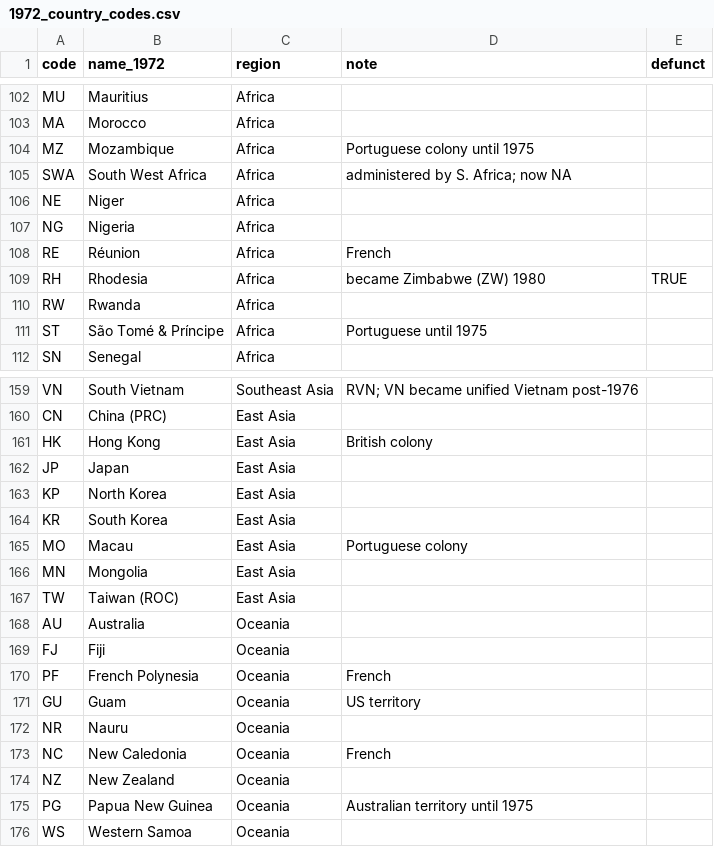
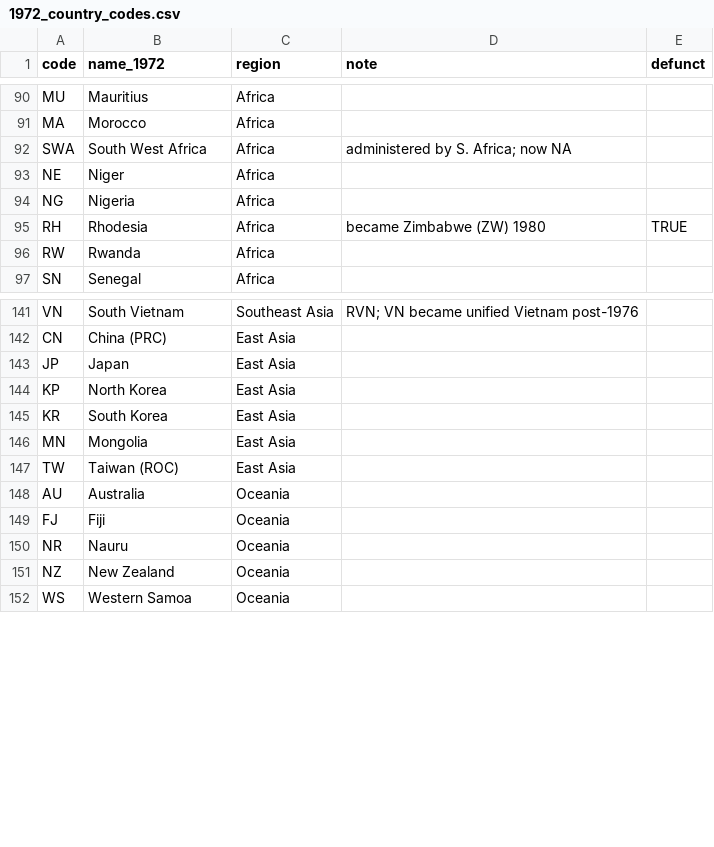
Before and after one commit to evil-knevil69/ACOTP, a CSV file: 1972_country_codes.csv, drawn as a sheet; only a part is shown, gaps mark what is left out; the diff covers the shown part only.

```diff
--- a/1972_country_codes.csv
+++ b/1972_country_codes.csv
@@ -103,3 +91,2 @@ MU,Mauritius,Africa,,
 MA,Morocco,Africa,,
-MZ,Mozambique,Africa,Portuguese colony until 1975,
 SWA,South West Africa,Africa,administered by S. Africa; now NA,
@@ -107,6 +94,4 @@ NE,Niger,Africa,,
 NG,Nigeria,Africa,,
-RE,Réunion,Africa,French,
 RH,Rhodesia,Africa,became Zimbabwe (ZW) 1980,TRUE
 RW,Rwanda,Africa,,
-ST,São Tomé & Príncipe,Africa,Portuguese until 1975,
 SN,Senegal,Africa,,
@@ -160,3 +142,2 @@ VN,South Vietnam,Southeast Asia,RVN; VN became unified Vietnam post-1976,
 CN,China (PRC),East Asia,,
-HK,Hong Kong,East Asia,British colony,
 JP,Japan,East Asia,,
@@ -164,3 +145,2 @@ KP,North Korea,East Asia,,
 KR,South Korea,East Asia,,
-MO,Macau,East Asia,Portuguese colony,
 MN,Mongolia,East Asia,,
@@ -169,8 +149,4 @@ AU,Australia,Oceania,,
 FJ,Fiji,Oceania,,
-PF,French Polynesia,Oceania,French,
-GU,Guam,Oceania,US territory,
 NR,Nauru,Oceania,,
-NC,New Caledonia,Oceania,French,
 NZ,New Zealand,Oceania,,
-PG,Papua New Guinea,Oceania,Australian territory until 1975,
 WS,Western Samoa,Oceania,,
```
Also changed, not shown: 15 removed rows elsewhere in this file.
